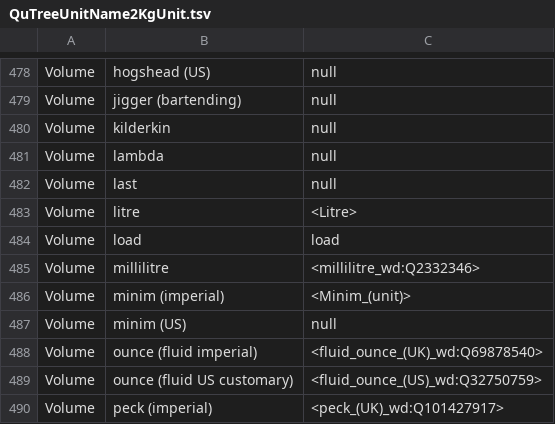
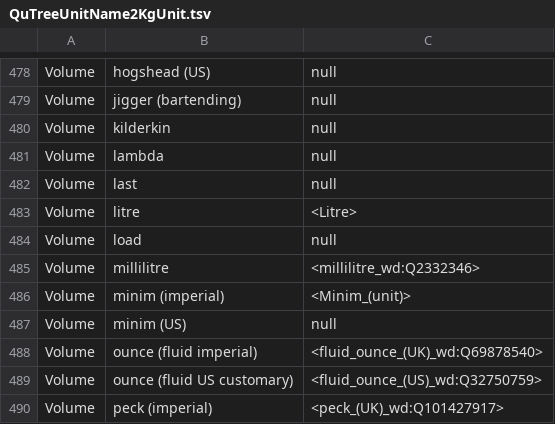
Before and after one commit to hovinhthinh/Qsearch, a TSV file: resources/kgu/QuTreeUnitName2KgUnit.tsv, drawn as a sheet; only a part is shown, gaps mark what is left out.

Commit message:
update

```diff
--- a/resources/kgu/QuTreeUnitName2KgUnit.tsv
+++ b/resources/kgu/QuTreeUnitName2KgUnit.tsv
@@ -483,3 +483,3 @@ Volume	last	null
 Volume	litre	<Litre>
-Volume	load	load
+Volume	load	null
 Volume	millilitre	<millilitre_wd:Q2332346>
```
